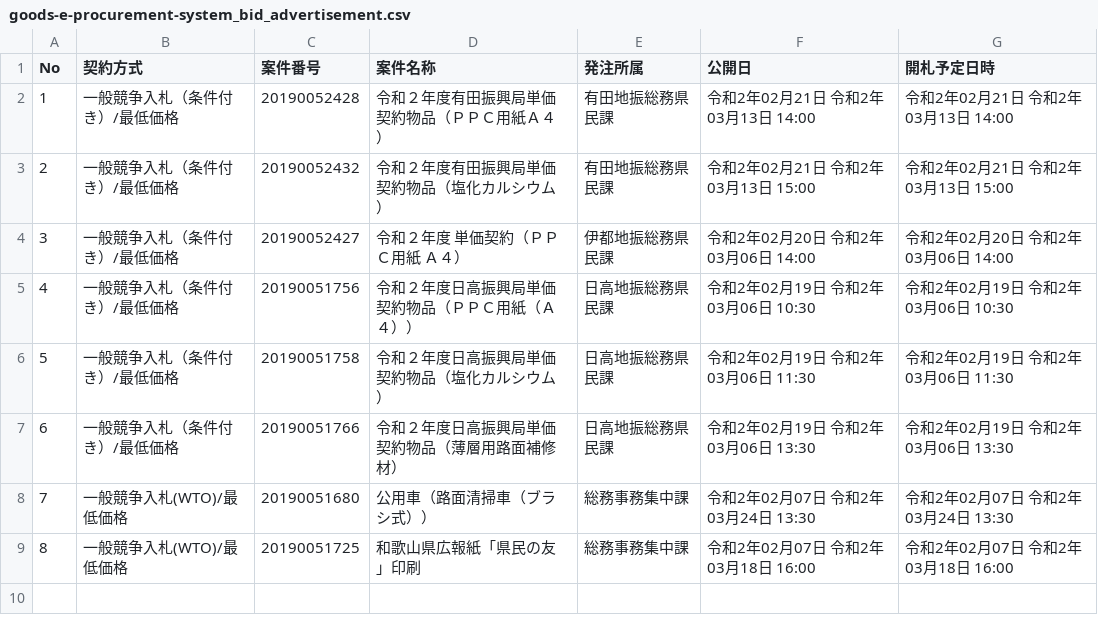
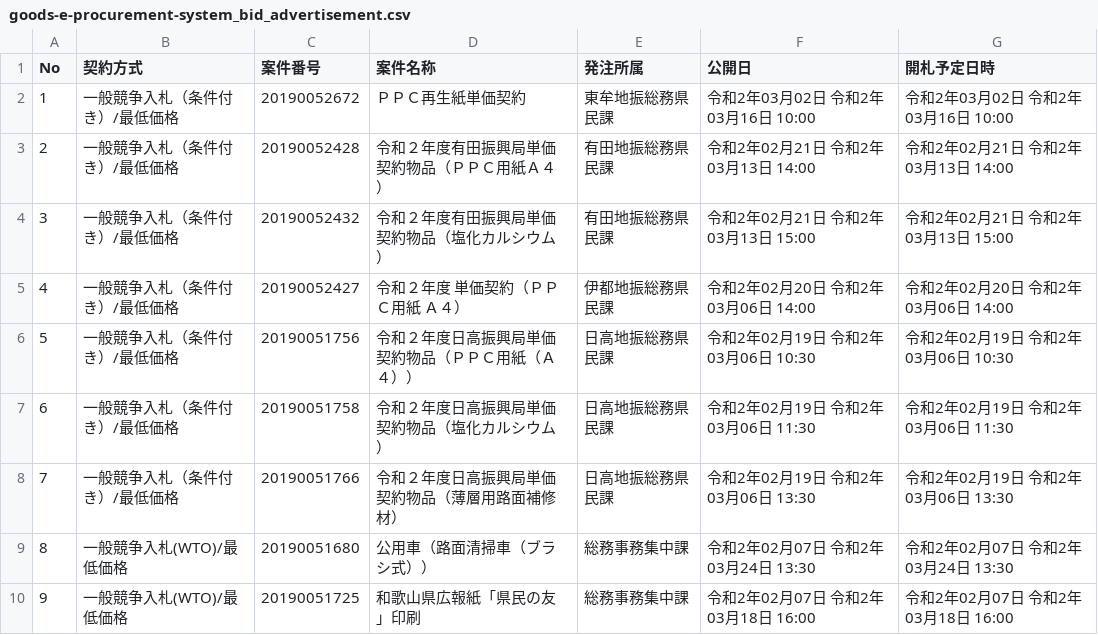
Before and after one commit to wakayama-pref-org/Goods-e-procurement-system_Bid_Advertisement, a CSV file: csv/goods-e-procurement-system_bid_advertisement.csv, drawn as a sheet; addresses are those after the commit; the diff names each change by its address in the sheet, - before the commit and + after, or states it on an @@ line.

```diff
--- a/csv/goods-e-procurement-system_bid_advertisement.csv
+++ b/csv/goods-e-procurement-system_bid_advertisement.csv
+row 2: 1 | 一般競争入札（条件付き）/最低価格 | 20190052672 | ＰＰＣ再生紙単価契約 | 東牟地振総務県民課 | 令和2年03月02日 令和2年03月16日 10:00 | 令和2年03月02日 令和2年03月16日 10:00
@@ column A (No) renumbered from row 3 down @@
```
Also changed, not shown: 1 other file.
